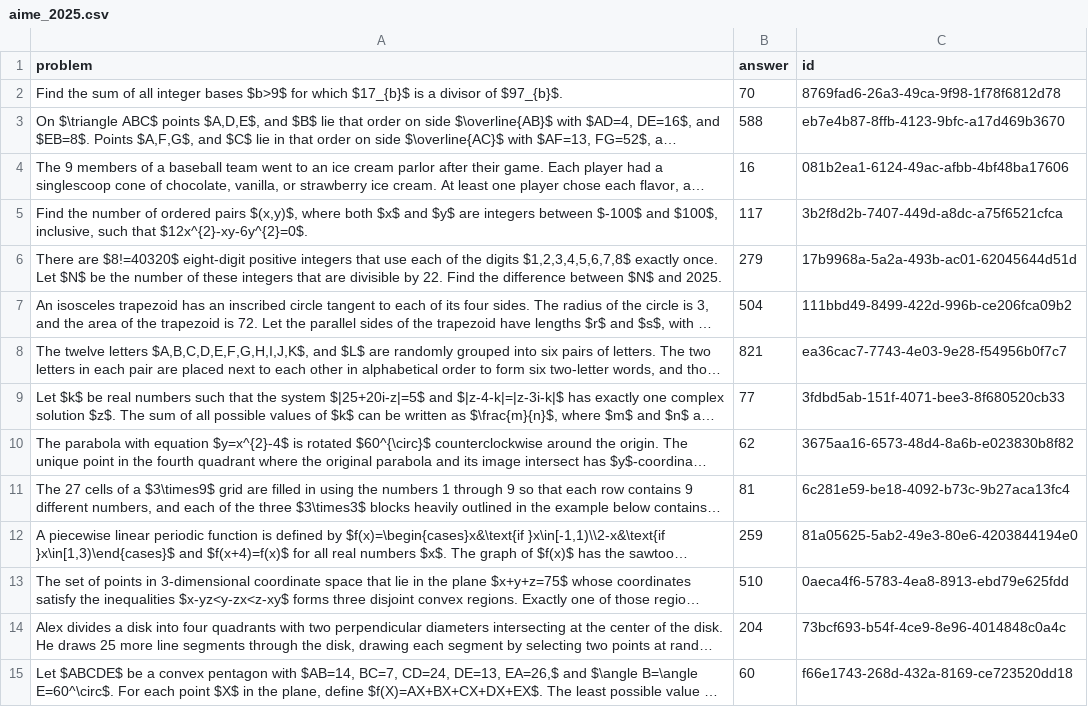
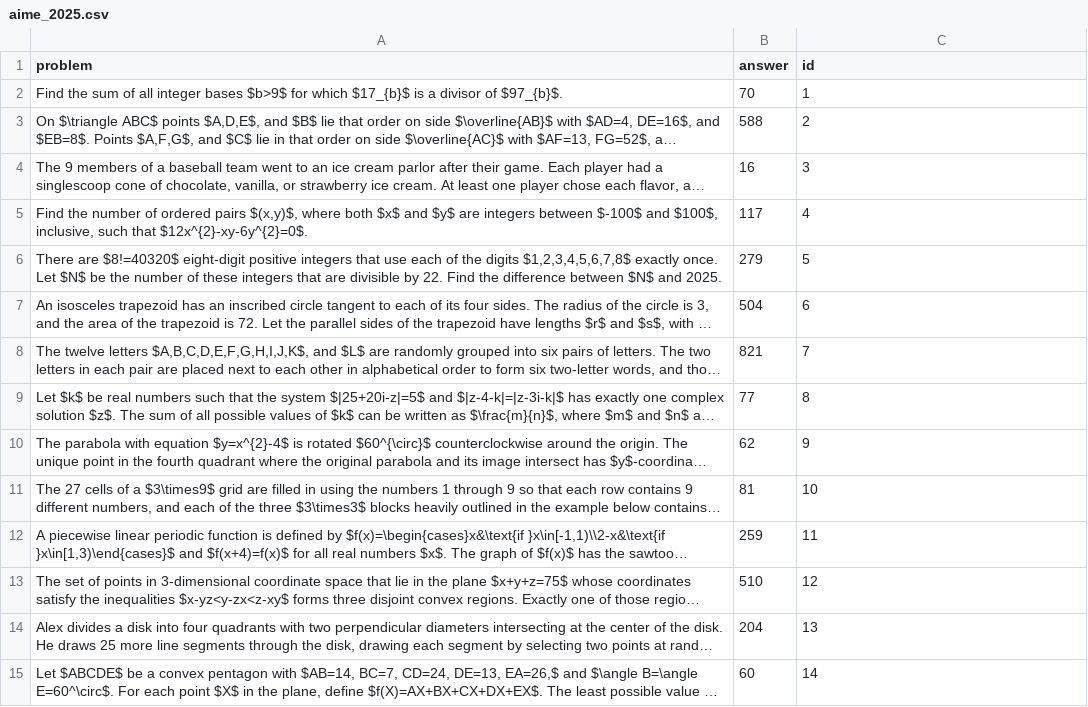
Before and after one commit to radna0/AIMO-notes, a CSV file: modal-labs/data/aime/aime_2025.csv, drawn as a sheet; only a part is shown; long unchanged cells end in …; the diff covers the shown part only; the diff names each change by its address in the sheet, - before the commit and + after, or states it on an @@ line.

```diff
--- a/modal-labs/data/aime/aime_2025.csv
+++ b/modal-labs/data/aime/aime_2025.csv
-C2 (id): 8769fad6-26a3-49ca-9f98-1f78f6812d78
+C2 (id): 1
-C3 (id): eb7e4b87-8ffb-4123-9bfc-a17d469b3670
+C3 (id): 2
-C4 (id): 081b2ea1-6124-49ac-afbb-4bf48ba17606
+C4 (id): 3
-C5 (id): 3b2f8d2b-7407-449d-a8dc-a75f6521cfca
+C5 (id): 4
-C6 (id): 17b9968a-5a2a-493b-ac01-62045644d51d
+C6 (id): 5
-C7 (id): 111bbd49-8499-422d-996b-ce206fca09b2
+C7 (id): 6
-C8 (id): ea36cac7-7743-4e03-9e28-f54956b0f7c7
+C8 (id): 7
-C9 (id): 3fdbd5ab-151f-4071-bee3-8f680520cb33
+C9 (id): 8
-C10 (id): 3675aa16-6573-48d4-8a6b-e023830b8f82
+C10 (id): 9
-C11 (id): 6c281e59-be18-4092-b73c-9b27aca13fc4
+C11 (id): 10
-C12 (id): 81a05625-5ab2-49e3-80e6-4203844194e0
+C12 (id): 11
-C13 (id): 0aeca4f6-5783-4ea8-8913-ebd79e625fdd
+C13 (id): 12
-C14 (id): 73bcf693-b54f-4ce9-8e96-4014848c0a4c
+C14 (id): 13
-C15 (id): f66e1743-268d-432a-8169-ce723520dd18
+C15 (id): 14
```
Also changed, not shown: 16 edited cells elsewhere in this file, 15 other files.
